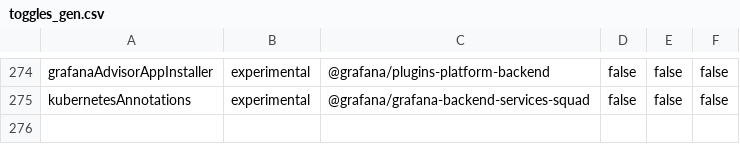
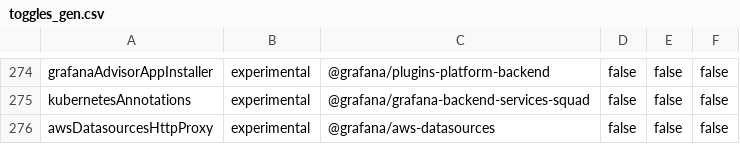
Before and after one commit to hanzoai/dashboards, a CSV file: pkg/services/featuremgmt/toggles_gen.csv, drawn as a sheet; only a part is shown, gaps mark what is left out; the diff names each change by its address in the sheet, - before the commit and + after, or states it on an @@ line.

Commit message:
AWS Datasources: add toggle for http proxy (#113777)

```diff
--- a/pkg/services/featuremgmt/toggles_gen.csv
+++ b/pkg/services/featuremgmt/toggles_gen.csv
+row 276: awsDatasourcesHttpProxy | experimental | @grafana/aws-datasources | false | false | false
```
Also changed, not shown: 4 other files.
